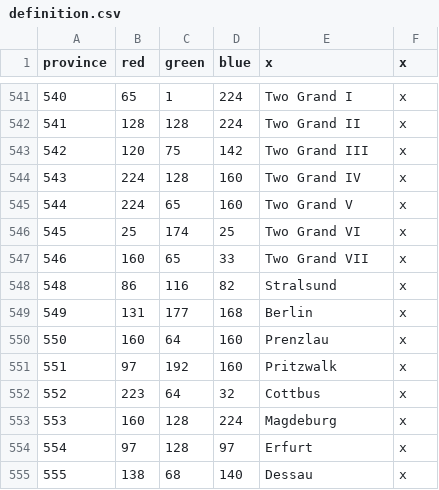
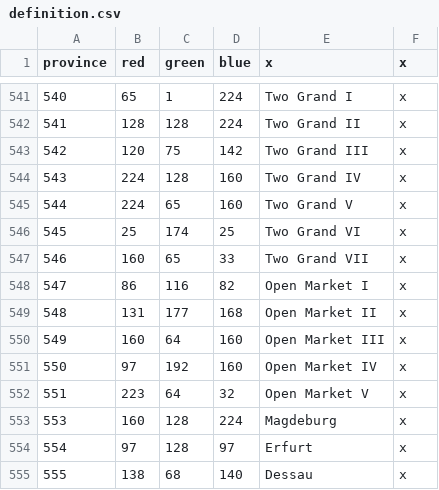
Before and after one commit to s-williams/Victoria-2-X, a CSV file: map/definition.csv, drawn as a sheet; only a part is shown, gaps mark what is left out; the diff names each change by its address in the sheet, - before the commit and + after, or states it on an @@ line.

```diff
--- a/map/definition.csv
+++ b/map/definition.csv
@@ column A (province) renumbered between rows 548 and 552 @@
-E548 (x): Stralsund
+E548 (x): Open Market I
-E549 (x): Berlin
+E549 (x): Open Market II
-E550 (x): Prenzlau
+E550 (x): Open Market III
-E551 (x): Pritzwalk
+E551 (x): Open Market IV
-E552 (x): Cottbus
+E552 (x): Open Market V
```
Also changed, not shown: localisation/map.csv, 8 other files.
